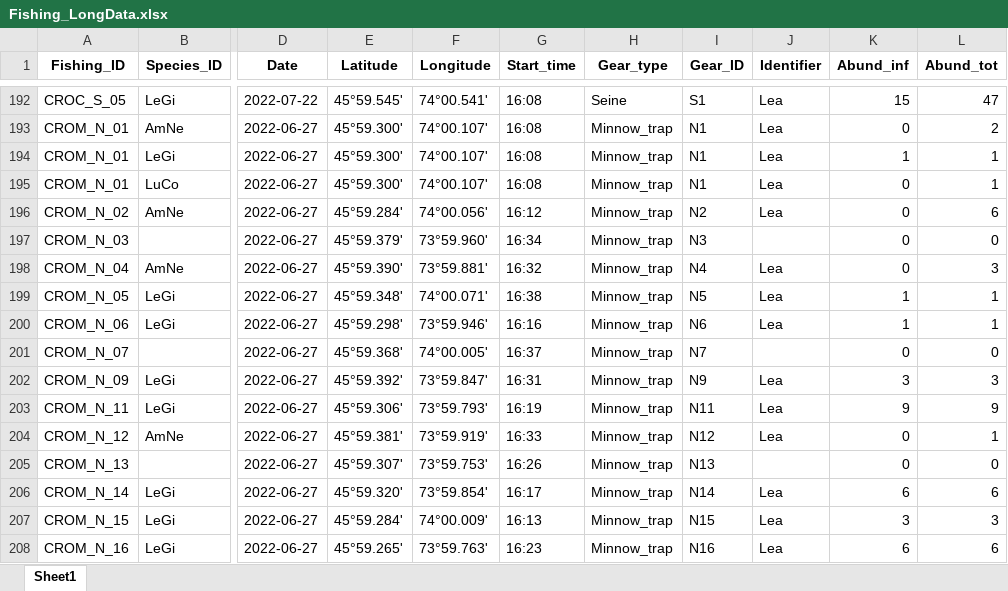
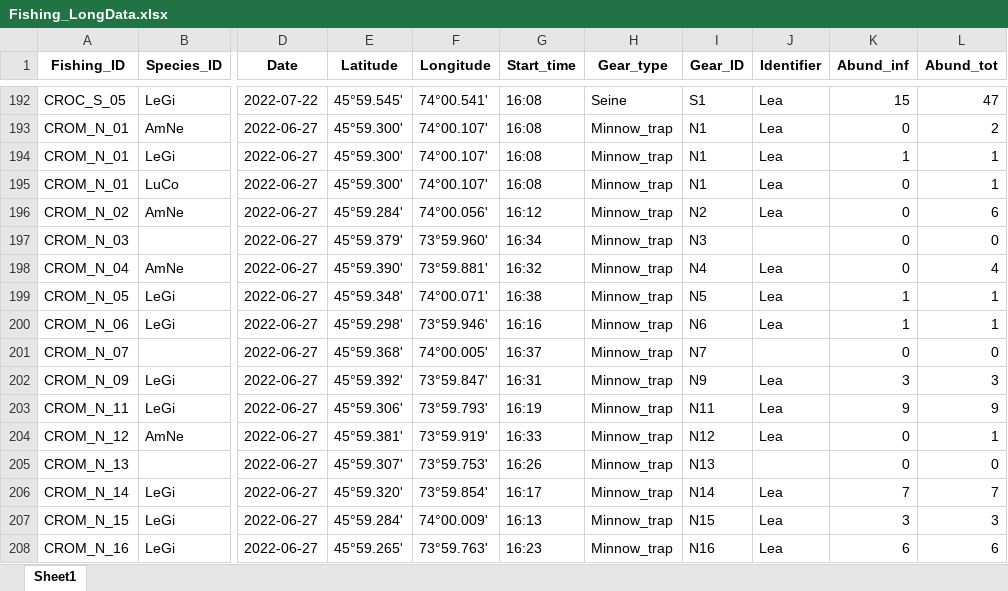
Before and after one commit to julianechat/ParaSpace, an Excel workbook: output/Fishing_LongData.xlsx, sheet Sheet1, drawn as a sheet; only a part is shown, gaps mark what is left out; values as stored, in another font and other column widths than the file's, no borders; the diff names each change by its address in the sheet, - before the commit and + after, or states it on an @@ line.

```diff
--- a/output/Fishing_LongData.xlsx (sheet Sheet1)
+++ b/output/Fishing_LongData.xlsx (sheet Sheet1)
-L198 (Abund_tot): 3
+L198 (Abund_tot): 4
-K206 (Abund_inf): 6
+K206 (Abund_inf): 7
-L206 (Abund_tot): 6
+L206 (Abund_tot): 7
```
Also changed, not shown: output/CombinedData.xlsx, output/Fishing_UniqueData.xlsx, 32 other files.
